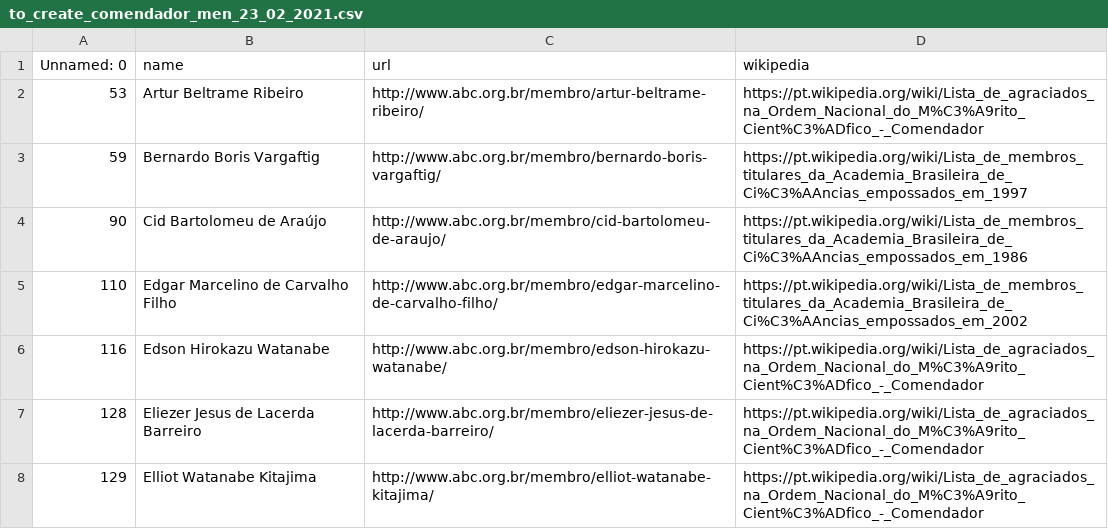
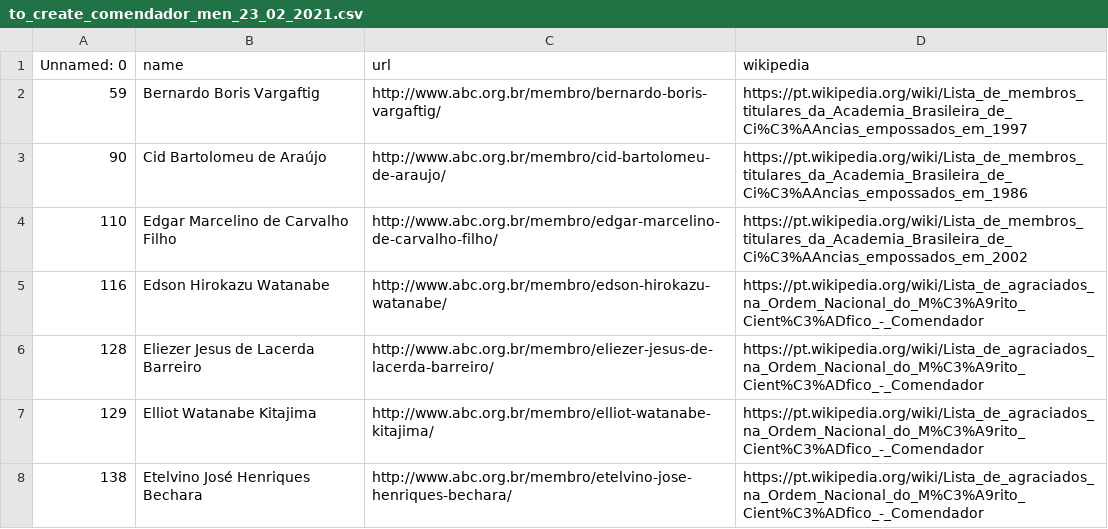
Before and after one commit to lubianat/wikiabc, a CSV file: to_create_comendador_men_23_02_2021.csv, drawn as a sheet; only a part is shown; the shorter side is filled out with more unchanged rows; the diff names each change by its address in the sheet, - before the commit and + after, or states it on an @@ line.

```diff
--- a/to_create_comendador_men_23_02_2021.csv
+++ b/to_create_comendador_men_23_02_2021.csv
-row 2: 53 | Artur Beltrame Ribeiro | http://www.abc.org.br/membro/artur-beltrame-ribeiro/ | https://pt.wikipedia.org/wiki/Lista_de_agraciados_na_Ordem_Nacional_do_M%C3%A9rito_Cient%C3%ADfico_-_Comendador
```
Also changed, not shown: 3 other files.
